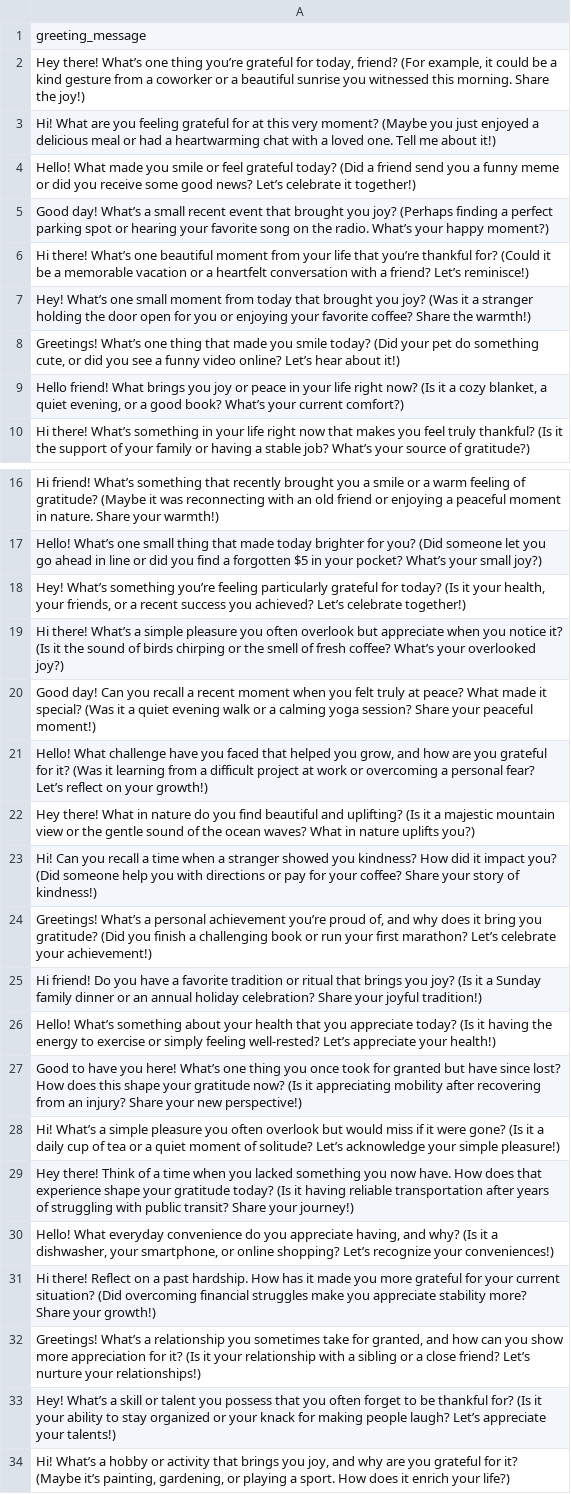
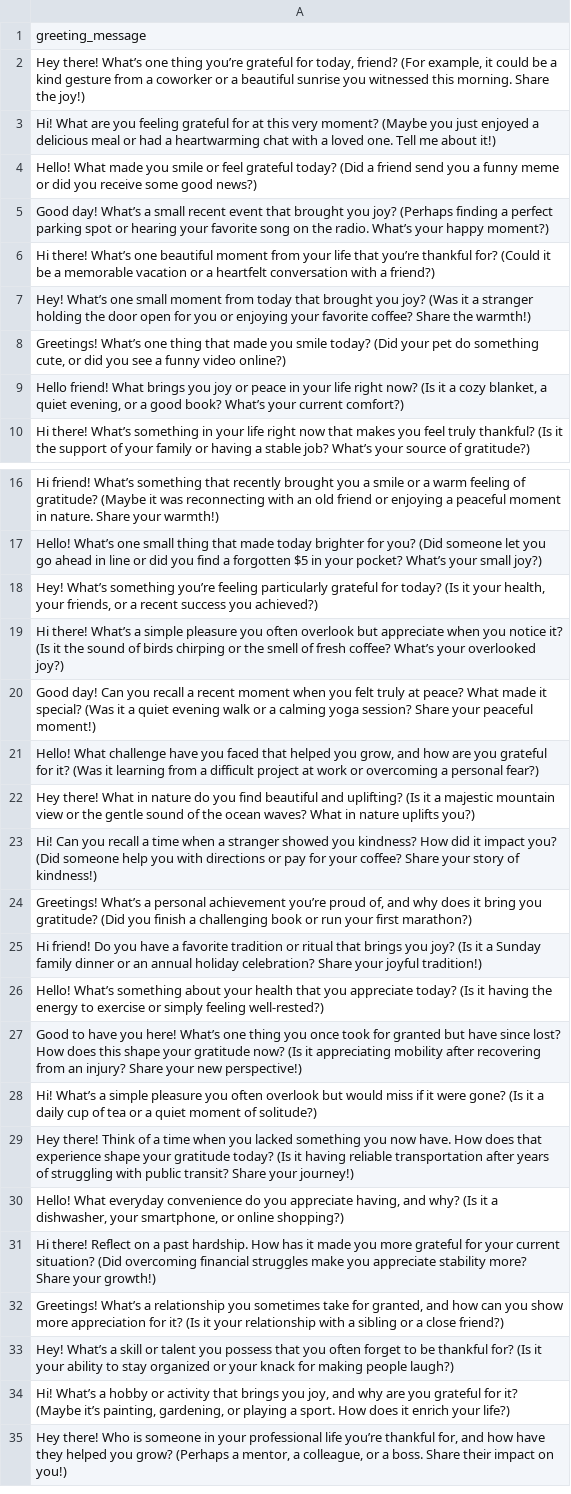
Before and after one commit to KhaledAlrashi1/Gratitude-Companion, a CSV file: greeting_messages.csv, drawn as a sheet; only a part is shown, gaps mark what is left out; the shorter side is filled out with more unchanged rows; the diff names each change by its address in the sheet, - before the commit and + after, or states it on an @@ line.

```diff
--- a/greeting_messages.csv
+++ b/greeting_messages.csv
-A4: …some good news? Let’s celebrate it together!)
+A4: …some good news?)
-A6: …with a friend? Let’s reminisce!)
+A6: …with a friend?)
-A8: …funny video online? Let’s hear about it!)
+A8: …funny video online?)
-A18: …success you achieved? Let’s celebrate together!)
+A18: …success you achieved?)
-A21: …a personal fear? Let’s reflect on your growth!)
+A21: …a personal fear?)
-A24: …your first marathon? Let’s celebrate your achievement!)
+A24: …your first marathon?)
-A26: …simply feeling well-rested? Let’s appreciate your health!)
+A26: …simply feeling well-rested?)
-A28: …moment of solitude? Let’s acknowledge your simple pleasure!)
+A28: …moment of solitude?)
-A30: …or online shopping? Let’s recognize your conveniences!)
+A30: …or online shopping?)
-A32: …a close friend? Let’s nurture your relationships!)
+A32: …a close friend?)
-A33: …making people laugh? Let’s appreciate your talents!)
+A33: …making people laugh?)
```
Also changed, not shown: 14 other files.
